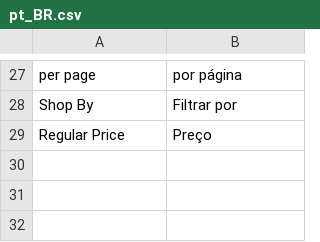
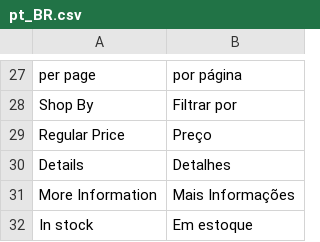
Before and after one commit to socha2004/IC15, a CSV file: app/design/frontend/Avanti/innovation/i18n/pt_BR.csv, drawn as a sheet; only a part is shown, gaps mark what is left out; the diff names each change by its address in the sheet, - before the commit and + after, or states it on an @@ line.

```diff
--- a/app/design/frontend/Avanti/innovation/i18n/pt_BR.csv
+++ b/app/design/frontend/Avanti/innovation/i18n/pt_BR.csv
+row 30: Details | Detalhes
+row 31: More Information | Mais Informações
+row 32: In stock | Em estoque
```
Also changed, not shown: 5 other files.
